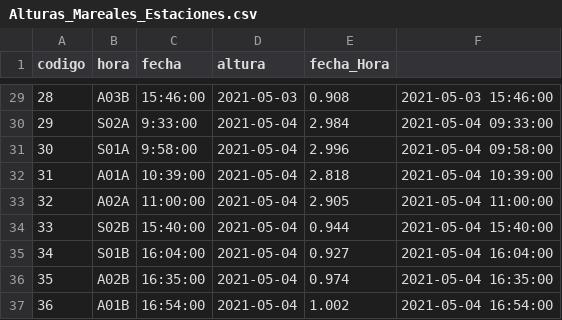
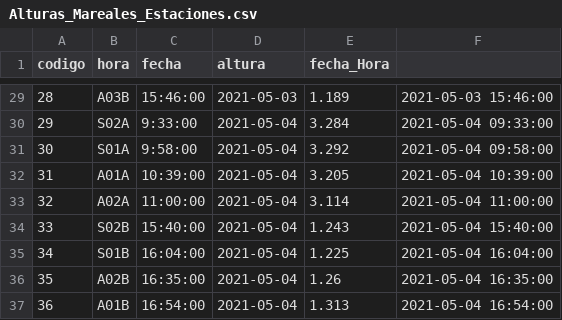
Before and after one commit to ChrisBermudezR/Ictioplancton_ExPacifico2021, a CSV file: 01_An_Expl_DatosFisicos/Mareas/Alturas_Mareales_Estaciones.csv, drawn as a sheet; only a part is shown, gaps mark what is left out; the diff covers the shown part only.

```diff
--- a/01_An_Expl_DatosFisicos/Mareas/Alturas_Mareales_Estaciones.csv
+++ b/01_An_Expl_DatosFisicos/Mareas/Alturas_Mareales_Estaciones.csv
@@ -29,9 +29,9 @@
-"28","A03B","15:46:00","2021-05-03",0.908,2021-05-03 15:46:00
-"29","S02A","9:33:00","2021-05-04",2.984,2021-05-04 09:33:00
-"30","S01A","9:58:00","2021-05-04",2.996,2021-05-04 09:58:00
-"31","A01A","10:39:00","2021-05-04",2.818,2021-05-04 10:39:00
-"32","A02A","11:00:00","2021-05-04",2.905,2021-05-04 11:00:00
-"33","S02B","15:40:00","2021-05-04",0.944,2021-05-04 15:40:00
-"34","S01B","16:04:00","2021-05-04",0.927,2021-05-04 16:04:00
-"35","A02B","16:35:00","2021-05-04",0.974,2021-05-04 16:35:00
-"36","A01B","16:54:00","2021-05-04",1.002,2021-05-04 16:54:00
+"28","A03B","15:46:00",2021-05-03,1.189,2021-05-03 15:46:00
+"29","S02A","9:33:00",2021-05-04,3.284,2021-05-04 09:33:00
+"30","S01A","9:58:00",2021-05-04,3.292,2021-05-04 09:58:00
+"31","A01A","10:39:00",2021-05-04,3.205,2021-05-04 10:39:00
+"32","A02A","11:00:00",2021-05-04,3.114,2021-05-04 11:00:00
+"33","S02B","15:40:00",2021-05-04,1.243,2021-05-04 15:40:00
+"34","S01B","16:04:00",2021-05-04,1.225,2021-05-04 16:04:00
+"35","A02B","16:35:00",2021-05-04,1.26,2021-05-04 16:35:00
+"36","A01B","16:54:00",2021-05-04,1.313,2021-05-04 16:54:00
```
Also changed, not shown: 32 edited cells elsewhere in this file, 9 other files.
